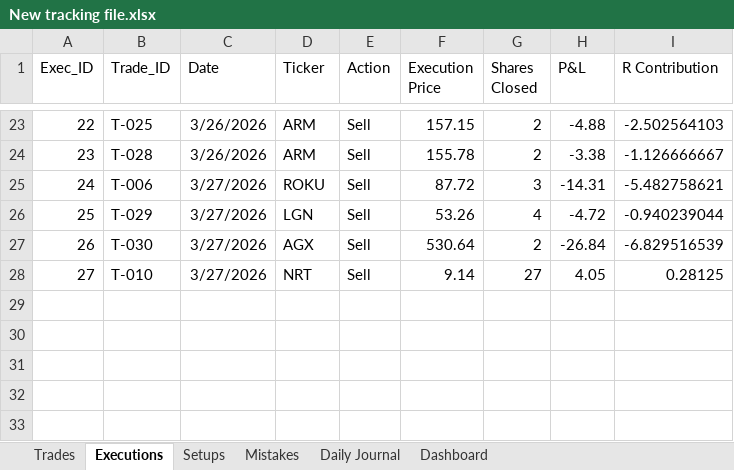
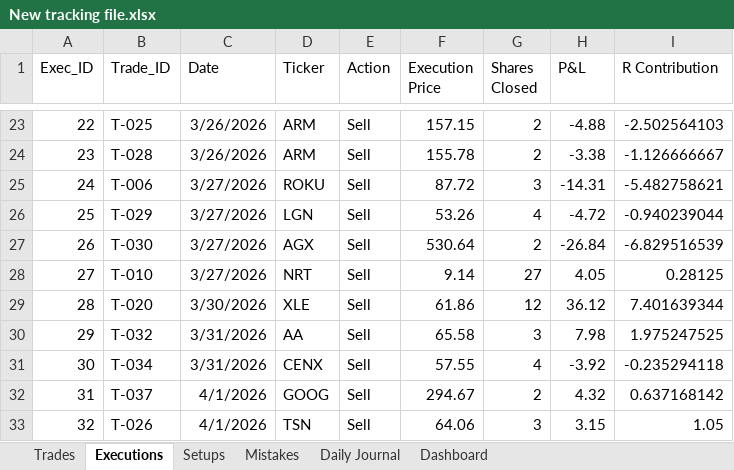
Before and after one commit to alonsome/Trading, an Excel workbook: New tracking file.xlsx, sheet Executions, drawn as a sheet; only a part is shown, gaps mark what is left out; values as stored, in another font and other column widths than the file's, no borders; the diff names each change by its address in the sheet, - before the commit and + after, or states it on an @@ line.

```diff
--- a/New tracking file.xlsx (sheet Executions)
+++ b/New tracking file.xlsx (sheet Executions)
+row 29: 28 | T-020 | 3/30/2026 | XLE | Sell | 61.86 | 12 | 36.12 | 7.401639344
+row 30: 29 | T-032 | 3/31/2026 | AA | Sell | 65.58 | 3 | 7.98 | 1.975247525
+row 31: 30 | T-034 | 3/31/2026 | CENX | Sell | 57.55 | 4 | -3.92 | -0.235294118
+row 32: 31 | T-037 | 4/1/2026 | GOOG | Sell | 294.67 | 2 | 4.32 | 0.637168142
+row 33: 32 | T-026 | 4/1/2026 | TSN | Sell | 64.06 | 3 | 3.15 | 1.05
```
Also changed, not shown: sheet Trades, sheet Setups, sheet Dashboard, hidden cells, entrys and stops.xlsx, 2 other files.
